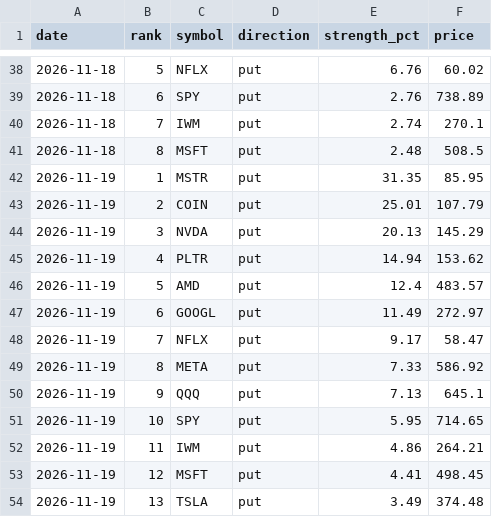
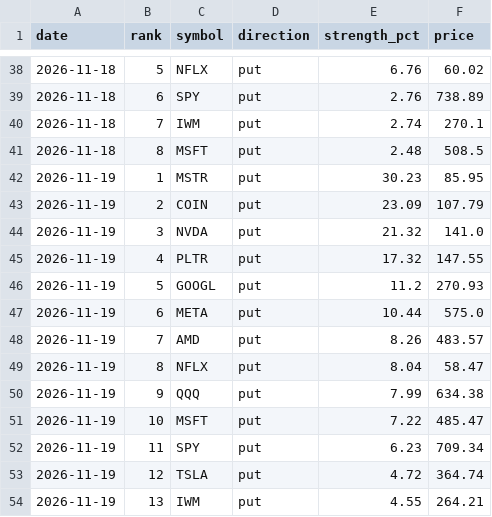
Before and after one commit to jones-benjam/alpaca-options-bot, a CSV file: memory/candidates.csv, drawn as a sheet; only a part is shown, gaps mark what is left out; the diff covers the shown part only.

```diff
--- a/memory/candidates.csv
+++ b/memory/candidates.csv
@@ -41,14 +41,14 @@ date,rank,symbol,direction,strength_pct,price
 2026-11-18,8,MSFT,put,2.48,508.5
-2026-11-19,1,MSTR,put,31.35,85.95
-2026-11-19,2,COIN,put,25.01,107.79
-2026-11-19,3,NVDA,put,20.13,145.29
-2026-11-19,4,PLTR,put,14.94,153.62
-2026-11-19,5,AMD,put,12.4,483.57
-2026-11-19,6,GOOGL,put,11.49,272.97
-2026-11-19,7,NFLX,put,9.17,58.47
-2026-11-19,8,META,put,7.33,586.92
-2026-11-19,9,QQQ,put,7.13,645.1
-2026-11-19,10,SPY,put,5.95,714.65
-2026-11-19,11,IWM,put,4.86,264.21
-2026-11-19,12,MSFT,put,4.41,498.45
-2026-11-19,13,TSLA,put,3.49,374.48
+2026-11-19,1,MSTR,put,30.23,85.95
+2026-11-19,2,COIN,put,23.09,107.79
+2026-11-19,3,NVDA,put,21.32,141.0
+2026-11-19,4,PLTR,put,17.32,147.55
+2026-11-19,5,GOOGL,put,11.2,270.93
+2026-11-19,6,META,put,10.44,575.0
+2026-11-19,7,AMD,put,8.26,483.57
+2026-11-19,8,NFLX,put,8.04,58.47
+2026-11-19,9,QQQ,put,7.99,634.38
+2026-11-19,10,MSFT,put,7.22,485.47
+2026-11-19,11,SPY,put,6.23,709.34
+2026-11-19,12,TSLA,put,4.72,364.74
+2026-11-19,13,IWM,put,4.55,264.21
```
Also changed, not shown: 1 added row elsewhere in this file, memory/market.csv, memory/news.csv, 7 other files.
